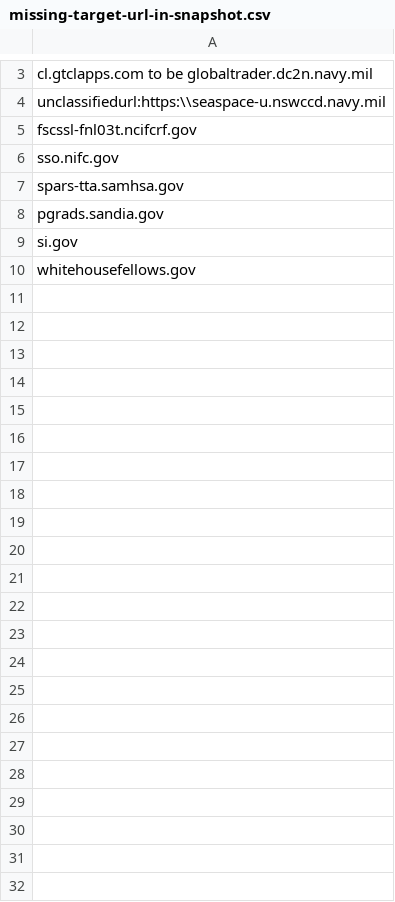
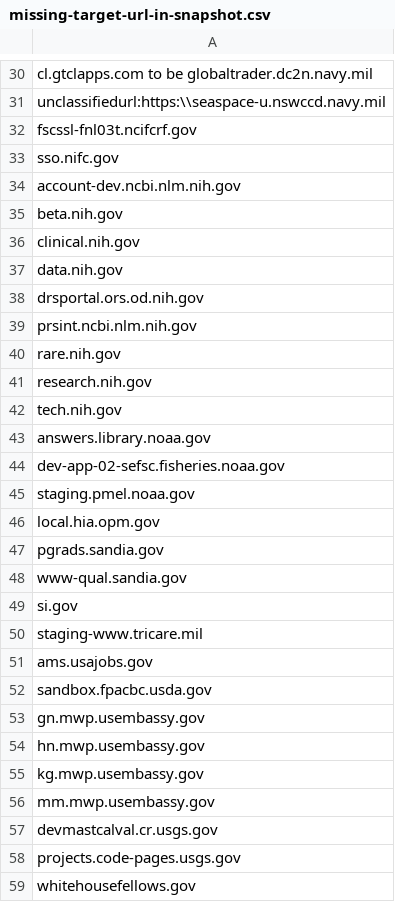
Before and after one commit to meefs/site-scanning-analysis, a CSV file: reports/missing-target-url-in-snapshot.csv, drawn as a sheet; only a part is shown, gaps mark what is left out; the diff covers the shown part only.

```diff
--- a/reports/missing-target-url-in-snapshot.csv
+++ b/reports/missing-target-url-in-snapshot.csv
@@ -6,5 +33,27 @@ fscssl-fnl03t.ncifcrf.gov
 sso.nifc.gov
-spars-tta.samhsa.gov
+account-dev.ncbi.nlm.nih.gov
+beta.nih.gov
+clinical.nih.gov
+data.nih.gov
+drsportal.ors.od.nih.gov
+prsint.ncbi.nlm.nih.gov
+rare.nih.gov
+research.nih.gov
+tech.nih.gov
+answers.library.noaa.gov
+dev-app-02-sefsc.fisheries.noaa.gov
+staging.pmel.noaa.gov
+local.hia.opm.gov
 pgrads.sandia.gov
+www-qual.sandia.gov
 si.gov
+staging-www.tricare.mil
+ams.usajobs.gov
+sandbox.fpacbc.usda.gov
+gn.mwp.usembassy.gov
+hn.mwp.usembassy.gov
+kg.mwp.usembassy.gov
+mm.mwp.usembassy.gov
+devmastcalval.cr.usgs.gov
+projects.code-pages.usgs.gov
 whitehousefellows.gov
```
Also changed, not shown: 27 added rows elsewhere in this file.
